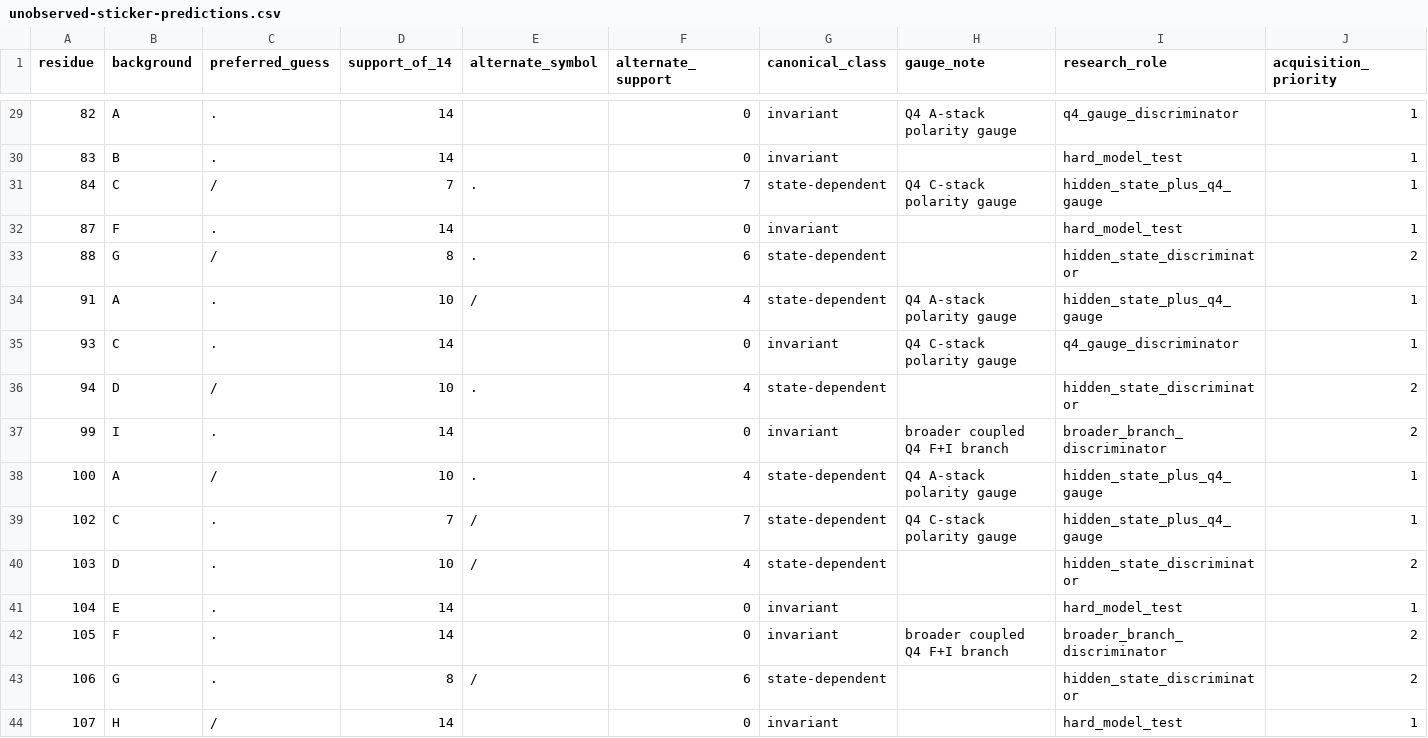
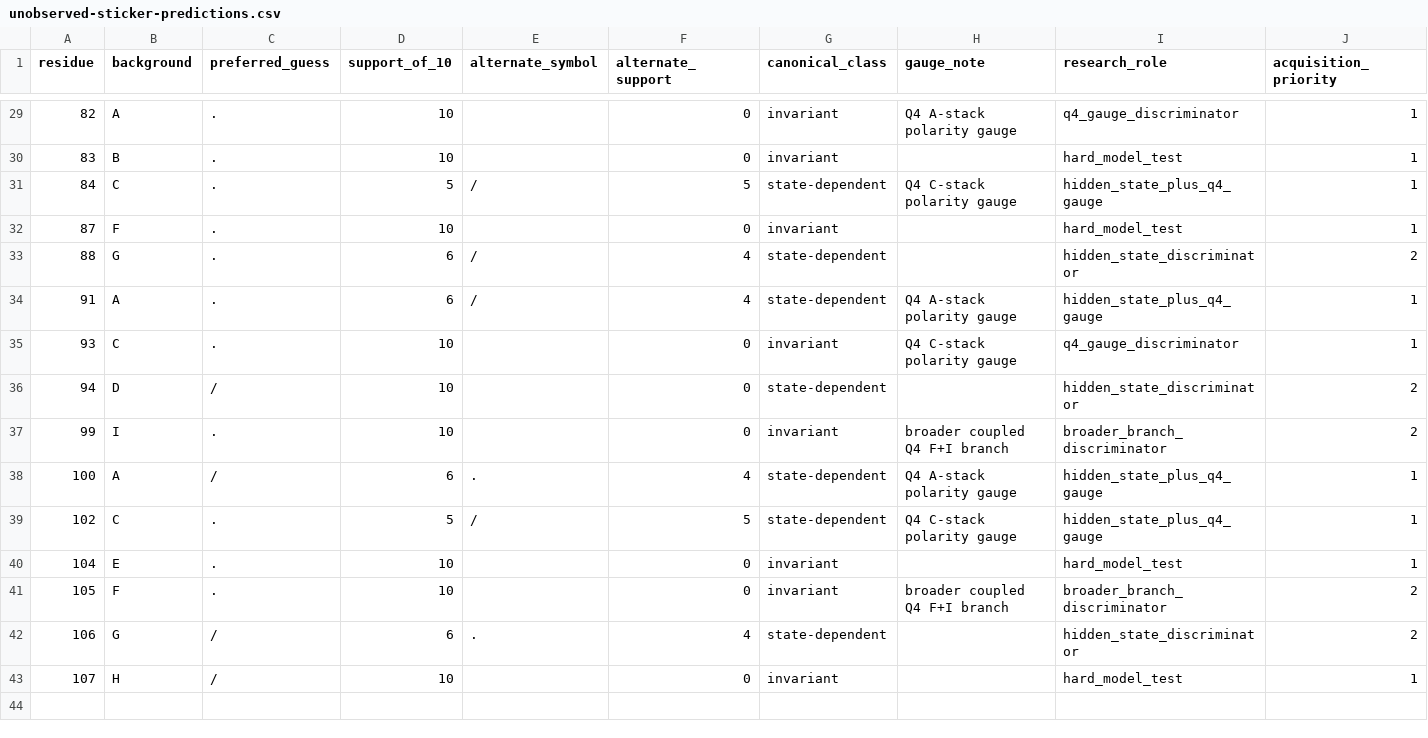
Before and after one commit to gamesbyian/GRA-EDISNI, a CSV file: data/unobserved-sticker-predictions.csv, drawn as a sheet; only a part is shown, gaps mark what is left out; the diff covers the shown part only.

Commit message:
Prune completion models with confirmed sticker 427 dot
Record confirmed 427=dot at residue 103, prune live completion universes, retire the prospectively falsified 534brn E2 pair, and freeze pre-427 observations for historical experiment replays.

```diff
--- a/data/unobserved-sticker-predictions.csv
+++ b/data/unobserved-sticker-predictions.csv
@@ -1 +1 @@
-residue,background,preferred_guess,support_of_14,alternate_symbol,alternate_support,canonical_class,gauge_note,research_role,acquisition_priority
+residue,background,preferred_guess,support_of_10,alternate_symbol,alternate_support,canonical_class,gauge_note,research_role,acquisition_priority
@@ -29,16 +29,15 @@ residue,background,preferred_guess,support_of_14,alternate_symbol,alternate_supp
-82,A,.,14,,0,invariant,Q4 A-stack polarity gauge,q4_gauge_discriminator,1
-83,B,.,14,,0,invariant,,hard_model_test,1
-84,C,/,7,.,7,state-dependent,Q4 C-stack polarity gauge,hidden_state_plus_q4_gauge,1
-87,F,.,14,,0,invariant,,hard_model_test,1
-88,G,/,8,.,6,state-dependent,,hidden_state_discriminator,2
-91,A,.,10,/,4,state-dependent,Q4 A-stack polarity gauge,hidden_state_plus_q4_gauge,1
-93,C,.,14,,0,invariant,Q4 C-stack polarity gauge,q4_gauge_discriminator,1
-94,D,/,10,.,4,state-dependent,,hidden_state_discriminator,2
-99,I,.,14,,0,invariant,broader coupled Q4 F+I branch,broader_branch_discriminator,2
-100,A,/,10,.,4,state-dependent,Q4 A-stack polarity gauge,hidden_state_plus_q4_gauge,1
-102,C,.,7,/,7,state-dependent,Q4 C-stack polarity gauge,hidden_state_plus_q4_gauge,1
-103,D,.,10,/,4,state-dependent,,hidden_state_discriminator,2
-104,E,.,14,,0,invariant,,hard_model_test,1
-105,F,.,14,,0,invariant,broader coupled Q4 F+I branch,broader_branch_discriminator,2
-106,G,.,8,/,6,state-dependent,,hidden_state_discriminator,2
-107,H,/,14,,0,invariant,,hard_model_test,1
+82,A,.,10,,0,invariant,Q4 A-stack polarity gauge,q4_gauge_discriminator,1
+83,B,.,10,,0,invariant,,hard_model_test,1
+84,C,.,5,/,5,state-dependent,Q4 C-stack polarity gauge,hidden_state_plus_q4_gauge,1
+87,F,.,10,,0,invariant,,hard_model_test,1
+88,G,.,6,/,4,state-dependent,,hidden_state_discriminator,2
+91,A,.,6,/,4,state-dependent,Q4 A-stack polarity gauge,hidden_state_plus_q4_gauge,1
+93,C,.,10,,0,invariant,Q4 C-stack polarity gauge,q4_gauge_discriminator,1
+94,D,/,10,,0,state-dependent,,hidden_state_discriminator,2
+99,I,.,10,,0,invariant,broader coupled Q4 F+I branch,broader_branch_discriminator,2
+100,A,/,6,.,4,state-dependent,Q4 A-stack polarity gauge,hidden_state_plus_q4_gauge,1
+102,C,.,5,/,5,state-dependent,Q4 C-stack polarity gauge,hidden_state_plus_q4_gauge,1
+104,E,.,10,,0,invariant,,hard_model_test,1
+105,F,.,10,,0,invariant,broader coupled Q4 F+I branch,broader_branch_discriminator,2
+106,G,/,6,.,4,state-dependent,,hidden_state_discriminator,2
+107,H,/,10,,0,invariant,,hard_model_test,1
```
Also changed, not shown: 32 edited cells elsewhere in this file, 28 other files.
